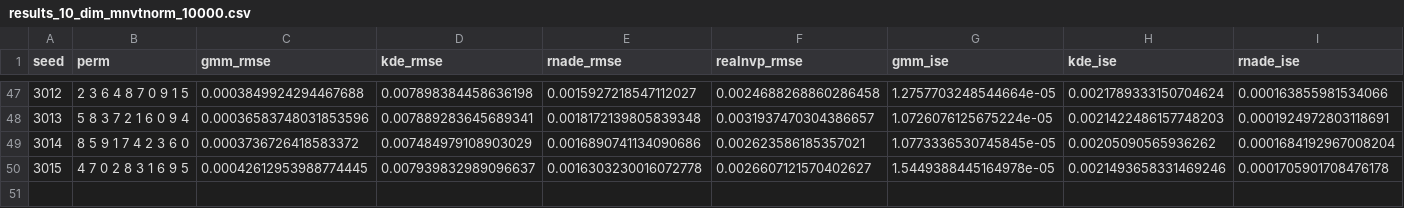
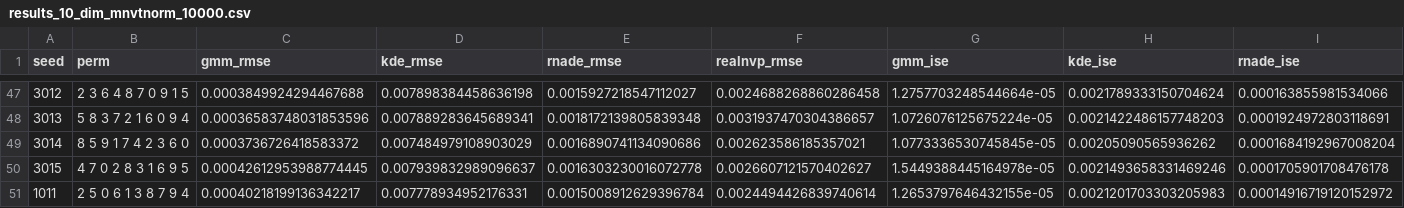
Before and after one commit to santiric/nn_density_estimation, a CSV file: results/results_10_dim_mnvtnorm_10000.csv, drawn as a sheet; only a part is shown, gaps mark what is left out; rows hold the shown columns only; the diff names each change by its address in the sheet, - before the commit and + after, or states it on an @@ line.

```diff
--- a/results/results_10_dim_mnvtnorm_10000.csv
+++ b/results/results_10_dim_mnvtnorm_10000.csv
+row 51: 1011 | 2 5 0 6 1 3 8 7 9 4 | 0.00040218199136342217 | 0.007778934952176331 | 0.0015008912629396784 | 0.0024494426839740614 | 1.2653797646432155e-05 | 0.0021201703303205983 | 0.00014916719120152972
```
Also changed, not shown: results/results_10_dim_mnvtnorm_5000.csv, results/results_20_dim_exp_10000.csv, 30 other files.
